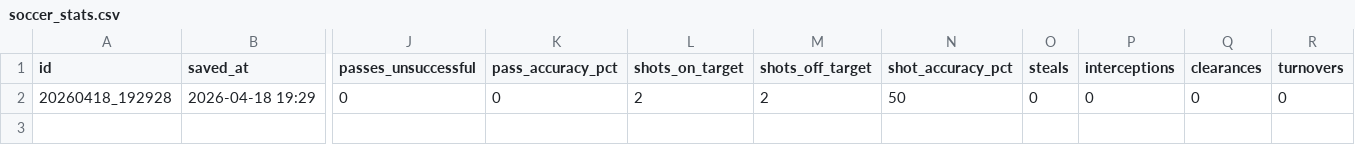
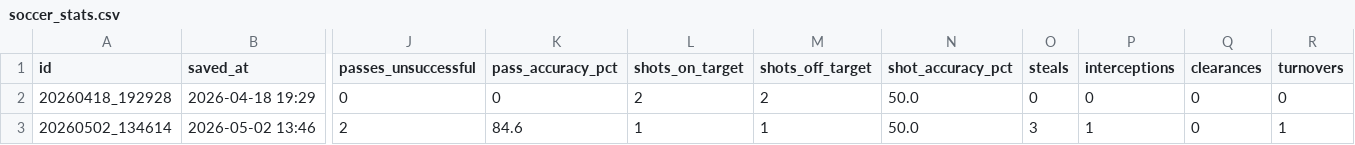
Before and after one commit to FletcherRoss/SoccerTracker, a CSV file: soccer_stats.csv, drawn as a sheet; only a part is shown, gaps mark what is left out; rows hold the shown columns only; the diff names each change by its address in the sheet, - before the commit and + after, or states it on an @@ line.

Commit message:
stats: update soccer_stats.csv — 2026-05-02 13:46

```diff
--- a/soccer_stats.csv
+++ b/soccer_stats.csv
-N2 (shot_accuracy_pct): 50
+N2 (shot_accuracy_pct): 50.0
+row 3: 20260502_134614 | 2026-05-02 13:46 | 2 | 84.6 | 1 | 1 | 50.0 | 3 | 1 | 0 | 1
```
